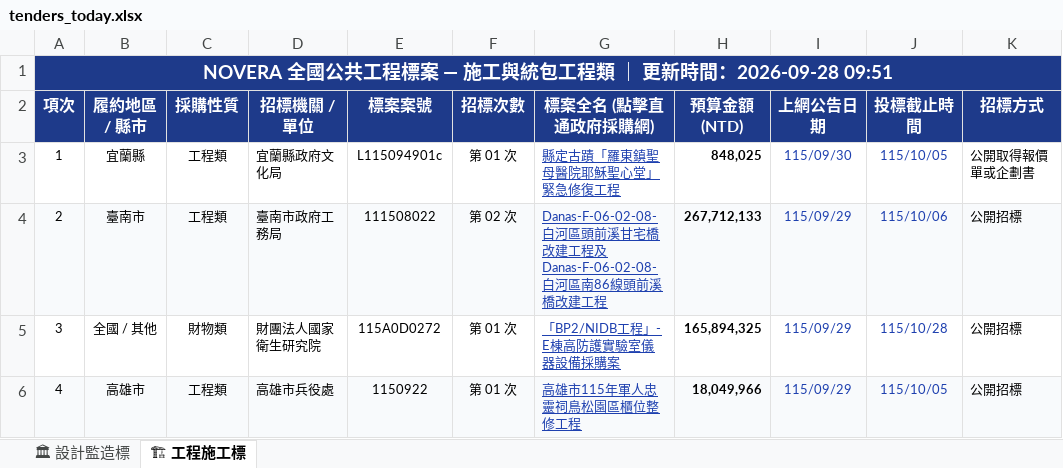
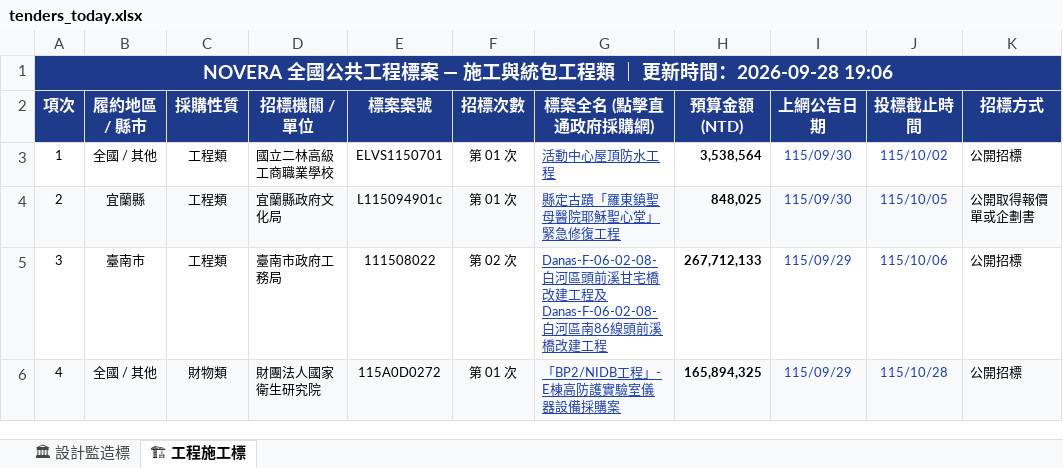
Before and after one commit to gardenai0222-a11y/gardenai0222-a11y.github.io, an Excel workbook: tenders_today.xlsx, sheet 🏗 工程施工標, drawn as a sheet; only a part is shown; values as stored, in another font and other column widths than the file's, no borders; the diff covers the shown part only; the diff names each change by its address in the sheet, - before the commit and + after, or states it on an @@ line.

```diff
--- a/tenders_today.xlsx (sheet 🏗 工程施工標)
+++ b/tenders_today.xlsx (sheet 🏗 工程施工標)
-A1 (項次): …時間：2026-09-28 09:51
+A1 (項次): …時間：2026-09-28 19:06
-B3 (履約地區 / 縣市): 宜蘭縣
+B3 (履約地區 / 縣市): 全國 / 其他
-D3 (招標機關 / 單位): 宜蘭縣政府文化局
+D3 (招標機關 / 單位): 國立二林高級工商職業學校
-E3 (標案案號): L115094901c
+E3 (標案案號): ELVS1150701
-G3 (標案全名 (點擊直通政府採購網)): 縣定古蹟「羅東鎮聖母醫院耶穌聖心堂」緊急修復工程
+G3 (標案全名 (點擊直通政府採購網)): 活動中心屋頂防水工程
-H3 (預算金額 (NTD)): 848,025
+H3 (預算金額 (NTD)): 3,538,564
-J3 (投標截止時間): 115/10/05
+J3 (投標截止時間): 115/10/02
-K3 (招標方式): 公開取得報價單或企劃書
+K3 (招標方式): 公開招標
-B4 (履約地區 / 縣市): 臺南市
+B4 (履約地區 / 縣市): 宜蘭縣
-D4 (招標機關 / 單位): 臺南市政府工務局
+D4 (招標機關 / 單位): 宜蘭縣政府文化局
-E4 (標案案號): 111508022
+E4 (標案案號): L115094901c
-F4 (招標次數): 第 02 次
+F4 (招標次數): 第 01 次
-G4 (標案全名 (點擊直通政府採購網)): Danas-F-06-02-08-白河區頭前溪甘宅橋改建工程及Danas-F-06-02-08-白河區南86線頭前溪橋改建工程
+G4 (標案全名 (點擊直通政府採購網)): 縣定古蹟「羅東鎮聖母醫院耶穌聖心堂」緊急修復工程
-H4 (預算金額 (NTD)): 267,712,133
+H4 (預算金額 (NTD)): 848,025
-I4 (上網公告日期): 115/09/29
+I4 (上網公告日期): 115/09/30
-J4 (投標截止時間): 115/10/06
+J4 (投標截止時間): 115/10/05
-K4 (招標方式): 公開招標
+K4 (招標方式): 公開取得報價單或企劃書
-B5 (履約地區 / 縣市): 全國 / 其他
+B5 (履約地區 / 縣市): 臺南市
-C5 (採購性質): 財物類
+C5 (採購性質): 工程類
-D5 (招標機關 / 單位): 財團法人國家衛生研究院
+D5 (招標機關 / 單位): 臺南市政府工務局
-E5 (標案案號): 115A0D0272
+E5 (標案案號): 111508022
-F5 (招標次數): 第 01 次
+F5 (招標次數): 第 02 次
-G5 (標案全名 (點擊直通政府採購網)): 「BP2/NIDB工程」- E棟高防護實驗室儀器設備採購案
+G5 (標案全名 (點擊直通政府採購網)): Danas-F-06-02-08-白河區頭前溪甘宅橋改建工程及Danas-F-06-02-08-白河區南86線頭前溪橋改建工程
-H5 (預算金額 (NTD)): 165,894,325
+H5 (預算金額 (NTD)): 267,712,133
-J5 (投標截止時間): 115/10/28
+J5 (投標截止時間): 115/10/06
-B6 (履約地區 / 縣市): 高雄市
+B6 (履約地區 / 縣市): 全國 / 其他
-C6 (採購性質): 工程類
+C6 (採購性質): 財物類
-D6 (招標機關 / 單位): 高雄市兵役處
+D6 (招標機關 / 單位): 財團法人國家衛生研究院
-E6 (標案案號): 1150922
+E6 (標案案號): 115A0D0272
-G6 (標案全名 (點擊直通政府採購網)): 高雄市115年軍人忠靈祠鳥松園區櫃位整修工程
+G6 (標案全名 (點擊直通政府採購網)): 「BP2/NIDB工程」- E棟高防護實驗室儀器設備採購案
-H6 (預算金額 (NTD)): 18,049,966
+H6 (預算金額 (NTD)): 165,894,325
-J6 (投標截止時間): 115/10/05
+J6 (投標截止時間): 115/10/28
```
Also changed, not shown: 180 edited cells elsewhere in this sheet, sheet 🏛 設計監造標, 今日政府電子採購網.xlsx, 2 other files.
